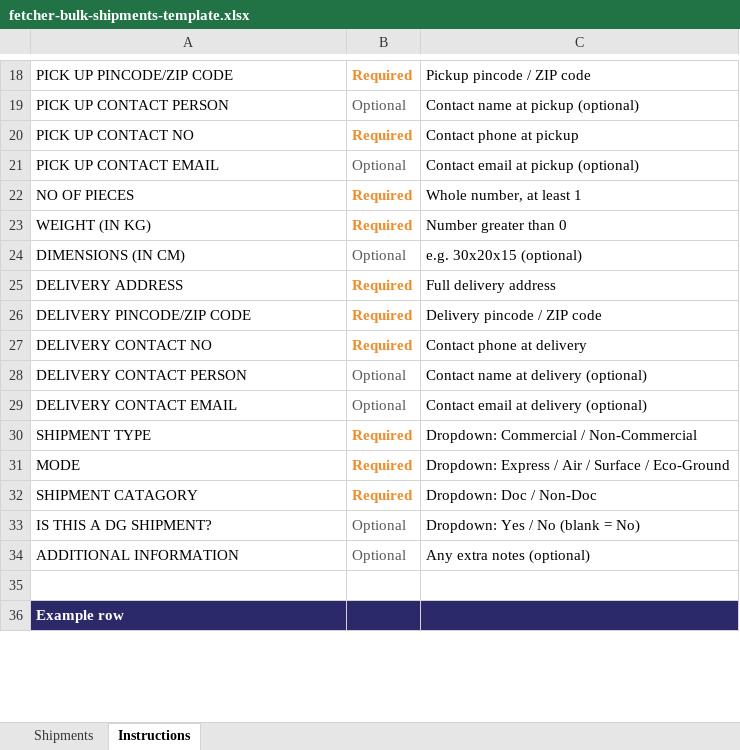
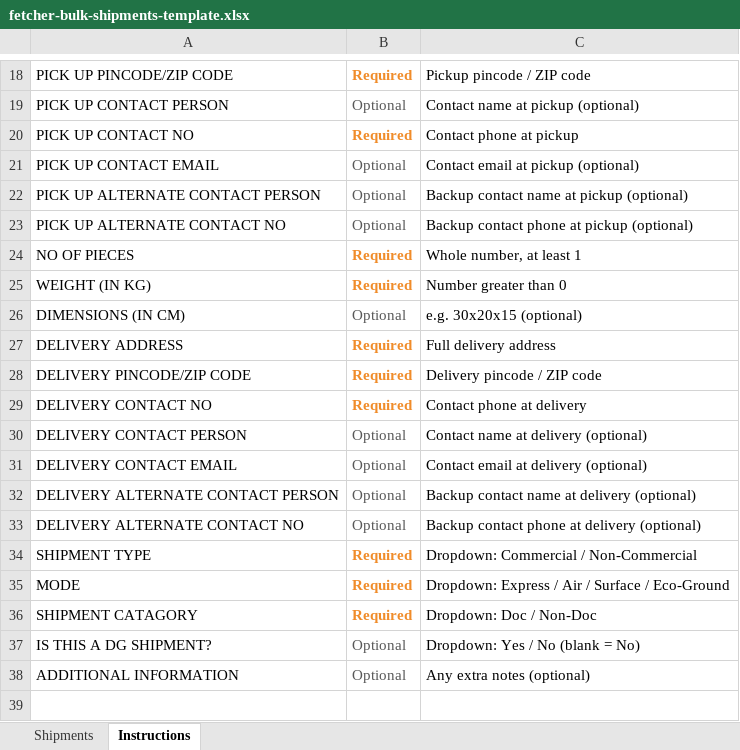
Before and after one commit to fetchercargo/fetcher-cargo-frontend, an Excel workbook: public/templates/fetcher-bulk-shipments-template.xlsx, sheet Instructions, drawn as a sheet; only a part is shown, gaps mark what is left out; the shorter side is filled out with more unchanged rows; values as stored, in another font and other column widths than the file's, no borders; the diff names each change by its address in the sheet, - before the commit and + after, or states it on an @@ line.

Commit message:
Add alternate contact fields for pickup and delivery in shipment forms and templates
- Introduced fields for alternate contact person and number in the shipment creation and detail pages.
- Updated the shipment template to include alternate contact information.
- Adjusted related interfaces and state management to accommodate new fields.

```diff
--- a/public/templates/fetcher-bulk-shipments-template.xlsx (sheet Instructions)
+++ b/public/templates/fetcher-bulk-shipments-template.xlsx (sheet Instructions)
+row 22: PICK UP ALTERNATE CONTACT PERSON | Optional | Backup contact name at pickup (optional)
+row 23: PICK UP ALTERNATE CONTACT NO | Optional | Backup contact phone at pickup (optional)
+row 32: DELIVERY ALTERNATE CONTACT PERSON | Optional | Backup contact name at delivery (optional)
+row 33: DELIVERY ALTERNATE CONTACT NO | Optional | Backup contact phone at delivery (optional)
```
Also changed, not shown: sheet Shipments, 9 other files.
